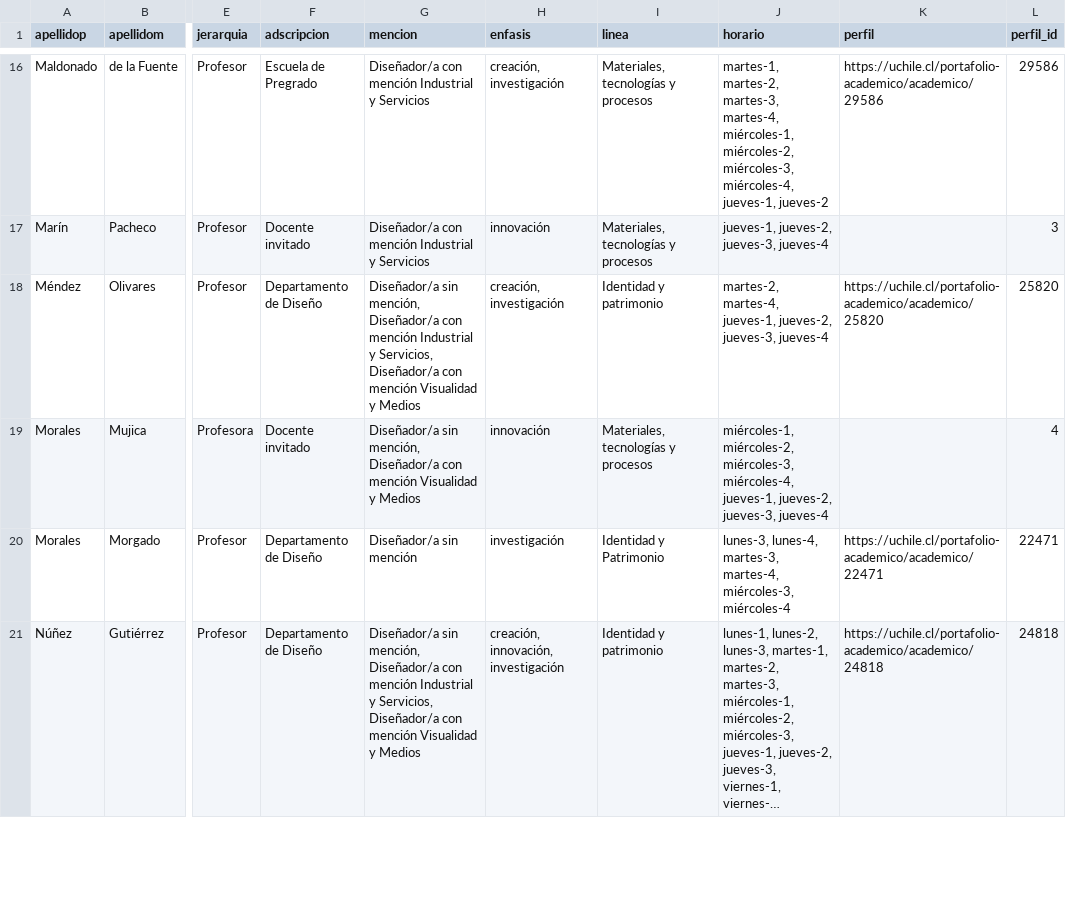
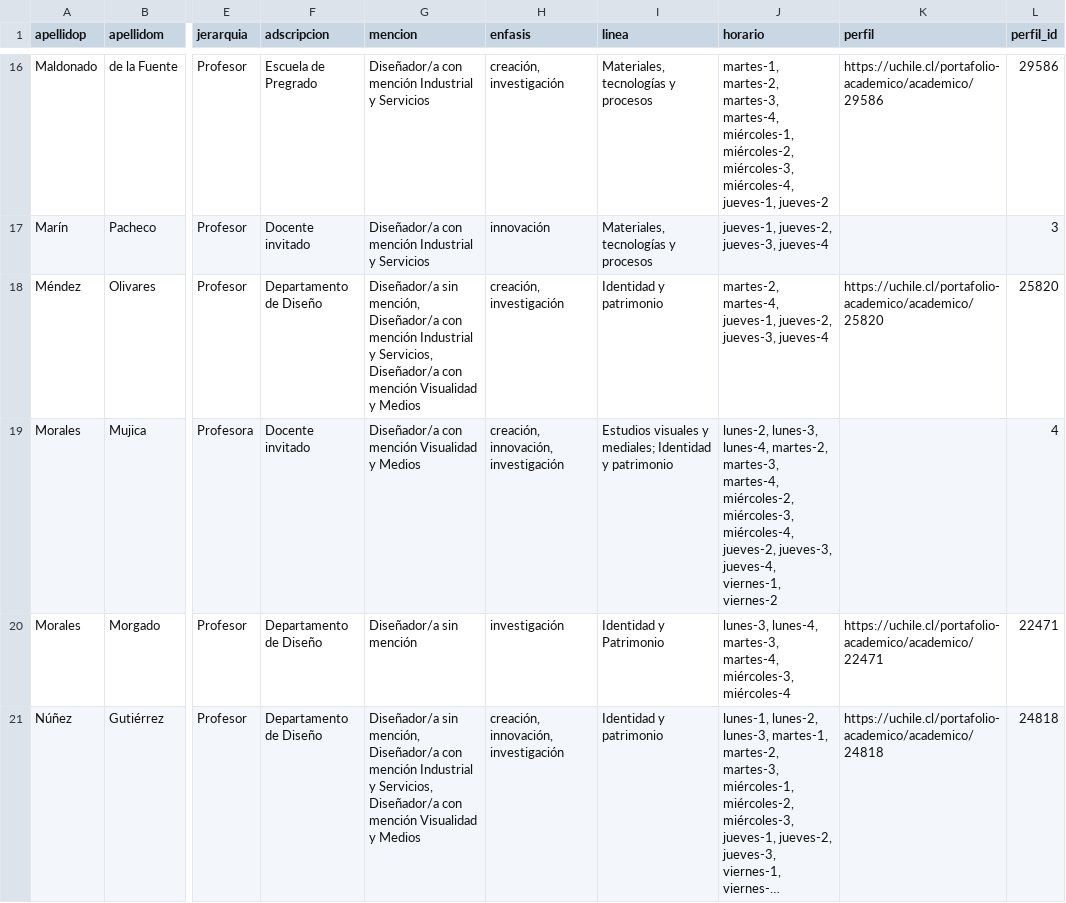
Before and after one commit to disenoUChile/titulo, a CSV file: data/comisiones.csv, drawn as a sheet; only a part is shown, gaps mark what is left out; long unchanged cells end in …; the diff names each change by its address in the sheet, - before the commit and + after, or states it on an @@ line.

Commit message:
Add files via upload

```diff
--- a/data/comisiones.csv
+++ b/data/comisiones.csv
-G19 (mencion): Diseñador/a sin mención, Diseñador/a con mención…
+G19 (mencion): Diseñador/a con mención…
-H19 (enfasis): innovación
+H19 (enfasis): creación, innovación, investigación
-I19 (linea): Materiales, tecnologías y procesos
+I19 (linea): Estudios visuales y mediales; Identidad y patrimonio
-J19 (horario): miércoles-1, miércoles-2, miércoles-3, miércoles-4, jueves-1, jueves-2, jueves-3, jueves-4
+J19 (horario): lunes-2, lunes-3, lunes-4, martes-2, martes-3, martes-4, miércoles-2, miércoles-3, miércoles-4, jueves-2, jueves-3, jueves-4, viernes-1, viernes-2
```
